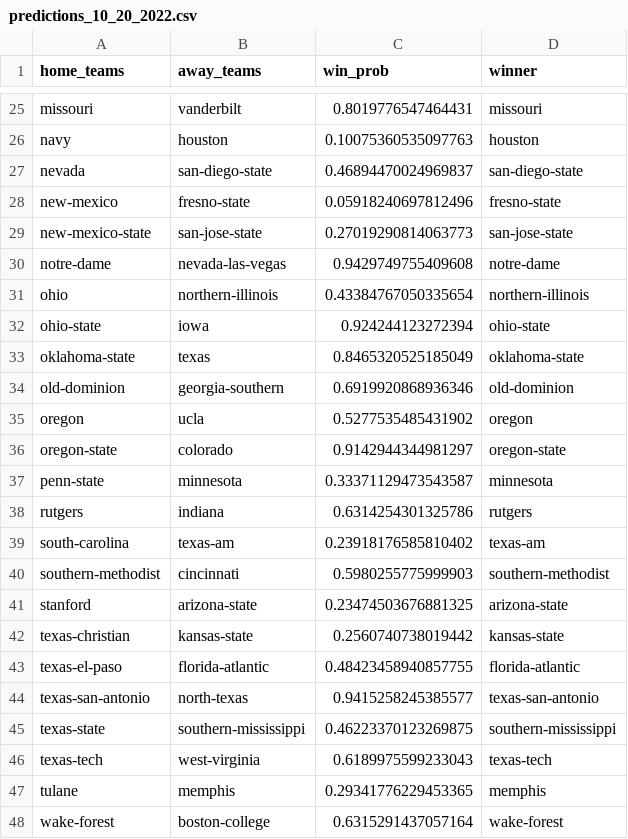
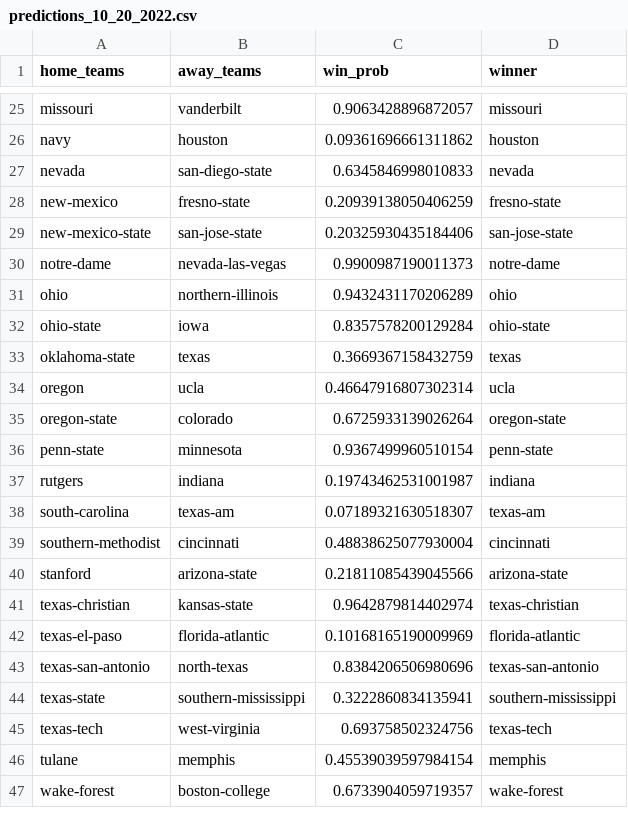
Before and after one commit to mbcalli/college-football-win-predictions, a CSV file: predictions/predictions_10_20_2022.csv, drawn as a sheet; only a part is shown, gaps mark what is left out; removed rows and columns are numbered as before the commit, all else as after; the diff covers the shown part only; the diff names each change by its address in the sheet, - before the commit and + after, or states it on an @@ line.

```diff
--- a/predictions/predictions_10_20_2022.csv
+++ b/predictions/predictions_10_20_2022.csv
-C25 (win_prob): 0.8019776547464431
+C25 (win_prob): 0.9063428896872057
-C26 (win_prob): 0.10075360535097763
+C26 (win_prob): 0.09361696661311862
-C27 (win_prob): 0.46894470024969837
+C27 (win_prob): 0.6345846998010833
-D27 (winner): san-diego-state
+D27 (winner): nevada
-C28 (win_prob): 0.05918240697812496
+C28 (win_prob): 0.20939138050406259
-C29 (win_prob): 0.27019290814063773
+C29 (win_prob): 0.20325930435184406
-C30 (win_prob): 0.9429749755409608
+C30 (win_prob): 0.9900987190011373
-C31 (win_prob): 0.43384767050335654
+C31 (win_prob): 0.9432431170206289
-D31 (winner): northern-illinois
+D31 (winner): ohio
-C32 (win_prob): 0.924244123272394
+C32 (win_prob): 0.8357578200129284
-C33 (win_prob): 0.8465320525185049
+C33 (win_prob): 0.3669367158432759
-D33 (winner): oklahoma-state
+D33 (winner): texas
-row 34: old-dominion | georgia-southern | 0.6919920868936346 | old-dominion
-C34 (win_prob): 0.5277535485431902
+C34 (win_prob): 0.46647916807302314
-D34 (winner): oregon
+D34 (winner): ucla
-C35 (win_prob): 0.9142944344981297
+C35 (win_prob): 0.6725933139026264
-C36 (win_prob): 0.33371129473543587
+C36 (win_prob): 0.9367499960510154
-D36 (winner): minnesota
+D36 (winner): penn-state
-C37 (win_prob): 0.6314254301325786
+C37 (win_prob): 0.19743462531001987
-D37 (winner): rutgers
+D37 (winner): indiana
-C38 (win_prob): 0.23918176585810402
+C38 (win_prob): 0.07189321630518307
-C39 (win_prob): 0.5980255775999903
+C39 (win_prob): 0.48838625077930004
-D39 (winner): southern-methodist
+D39 (winner): cincinnati
-C40 (win_prob): 0.23474503676881325
+C40 (win_prob): 0.21811085439045566
-C41 (win_prob): 0.2560740738019442
+C41 (win_prob): 0.9642879814402974
-D41 (winner): kansas-state
+D41 (winner): texas-christian
-C42 (win_prob): 0.48423458940857755
+C42 (win_prob): 0.10168165190009969
-C43 (win_prob): 0.9415258245385577
+C43 (win_prob): 0.8384206506980696
-C44 (win_prob): 0.46223370123269875
+C44 (win_prob): 0.3222860834135941
-C45 (win_prob): 0.6189975599233043
+C45 (win_prob): 0.693758502324756
-C46 (win_prob): 0.29341776229453365
+C46 (win_prob): 0.45539039597984154
-C47 (win_prob): 0.6315291437057164
+C47 (win_prob): 0.6733904059719357
```
Also changed, not shown: 38 edited cells elsewhere in this file, data/defense.csv, data/offense.csv, 7 other files.
